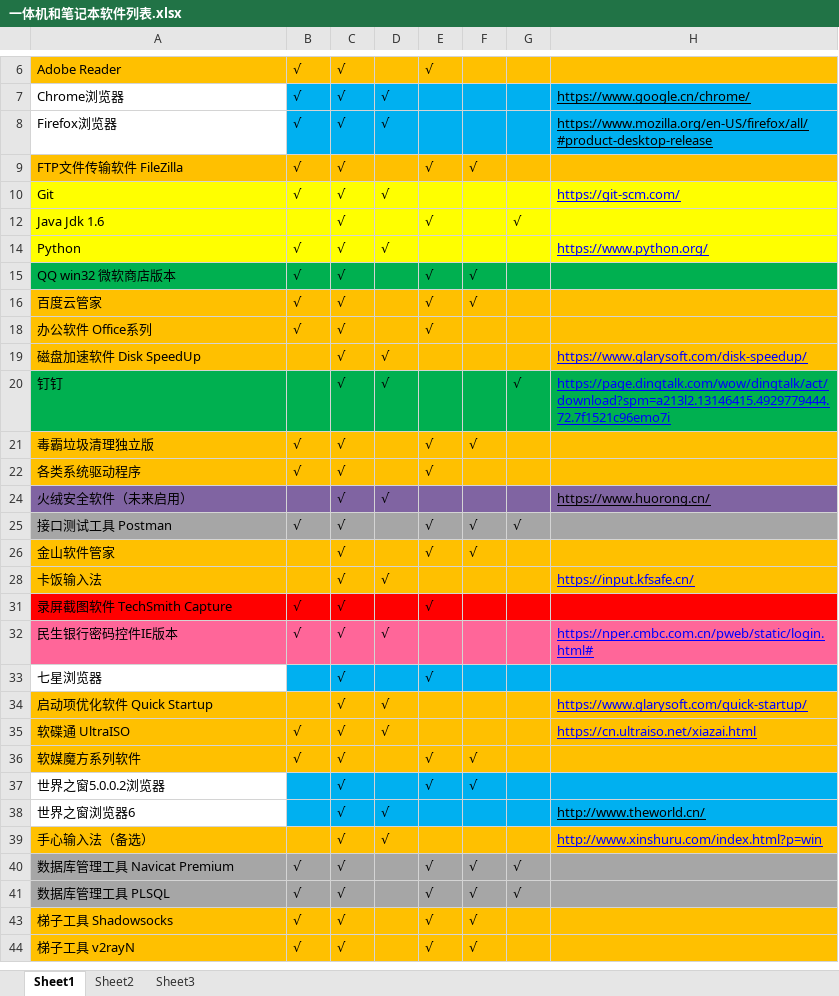
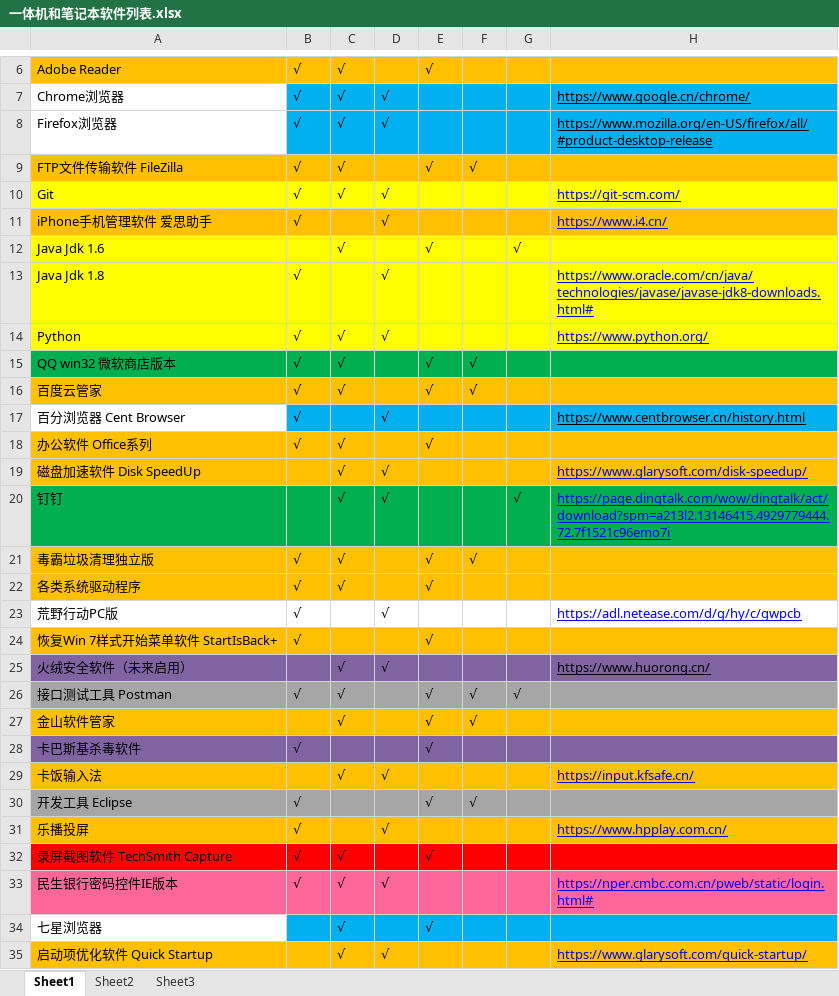
Before and after one commit to LITTLEPINKALLDEAD/DatasOnTelecom, an Excel workbook: 文档/其他文档/Others/PC/一体机和笔记本软件列表.xlsx, sheet Sheet1, drawn as a sheet; only a part is shown, gaps mark what is left out; the shorter side is filled out with more unchanged rows; values as stored, in another font and other column widths than the file's, no borders; conditional formats not drawn; the diff covers the shown part only; the diff names each change by its address in the sheet, - before the commit and + after, or states it on an @@ line.

```diff
--- a/文档/其他文档/Others/PC/一体机和笔记本软件列表.xlsx (sheet Sheet1)
+++ b/文档/其他文档/Others/PC/一体机和笔记本软件列表.xlsx (sheet Sheet1)
@@ row 11 unhidden: iPhone手机管理软件 爱思助手 | √ |  | √ |  |  |  | https://www.i4.cn/ @@
@@ row 13 unhidden: Java Jdk 1.8 | √ |  | √ |  |  |  | https://www.oracle.com/cn/java/technologies/javase/javase-jdk8-downloads.html# @@
@@ row 17 unhidden: 百分浏览器 Cent Browser | √ |  | √ |  |  |  | https://www.centbrowser.cn/history.html @@
@@ row 23 unhidden: 荒野行动PC版 | √ |  | √ |  |  |  | https://adl.netease.com/d/g/hy/c/gwpcb @@
+row 24: 恢复Win 7样式开始菜单软件 StartIsBack+ | √ |  |  | √
@@ row 28 unhidden: 卡巴斯基杀毒软件 | √ |  |  | √ @@
@@ row 30 unhidden: 开发工具 Eclipse | √ |  |  | √ | √ @@
@@ row 31 unhidden: 乐播投屏 | √ |  | √ |  |  |  | https://www.hpplay.com.cn/ @@
```
Also changed, not shown: 7 hidden or unhidden rows and 1 edited cell elsewhere in this sheet.
